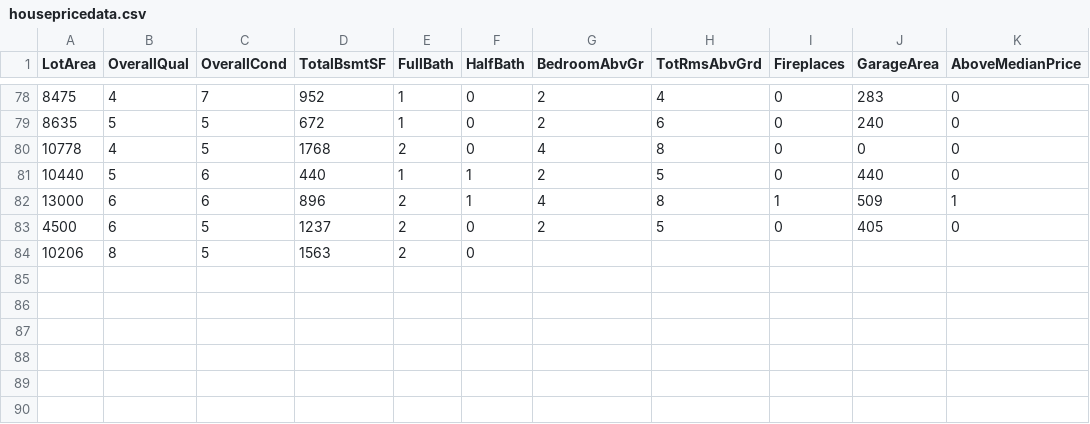
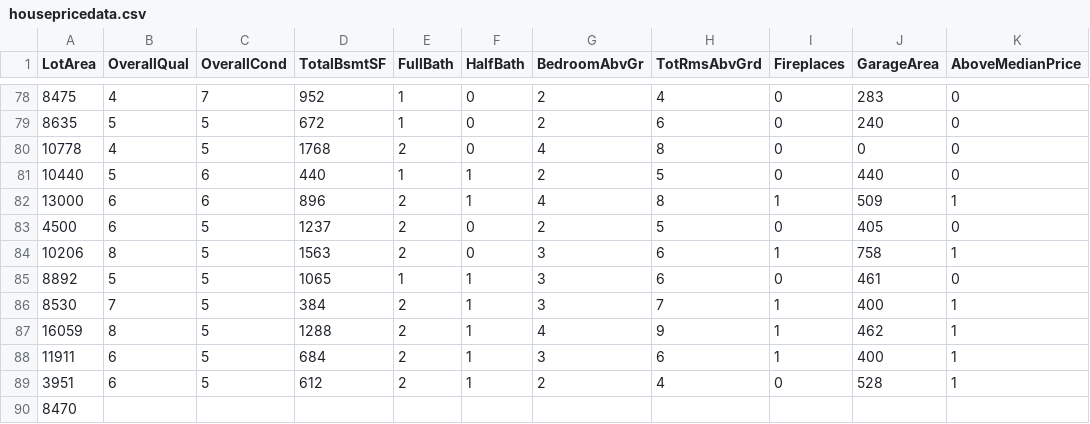
Before and after one commit to reapersy/advanced-neural-net-library, a CSV file: Examples/HousepricesPython/dataset/housepricedata.csv, drawn as a sheet; only a part is shown, gaps mark what is left out.

```diff
--- a/Examples/HousepricesPython/dataset/housepricedata.csv
+++ b/Examples/HousepricesPython/dataset/housepricedata.csv
@@ -83,2 +83,8 @@ LotArea,OverallQual,OverallCond,TotalBsmtSF,FullBath,HalfBath,BedroomAbvGr,TotRm
 4500,6,5,1237,2,0,2,5,0,405,0
-10206,8,5,1563,2,0,
+10206,8,5,1563,2,0,3,6,1,758,1
+8892,5,5,1065,1,1,3,6,0,461,0
+8530,7,5,384,2,1,3,7,1,400,1
+16059,8,5,1288,2,1,4,9,1,462,1
+11911,6,5,684,2,1,3,6,1,400,1
+3951,6,5,612,2,1,2,4,0,528,1
+8470,
```
